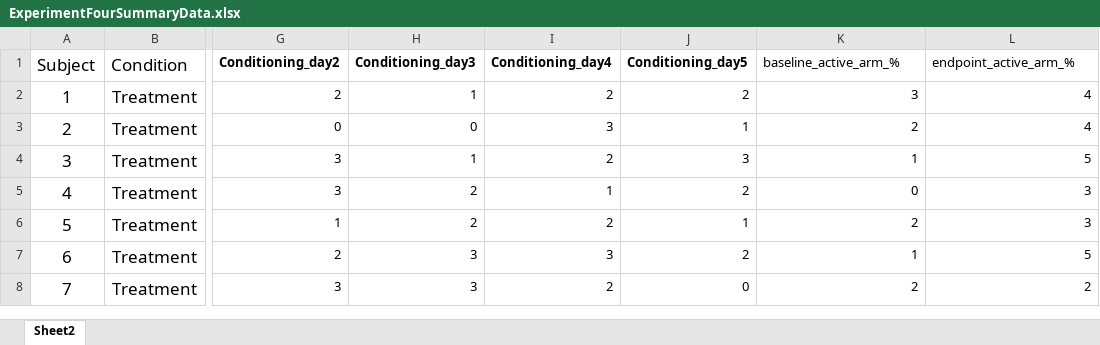
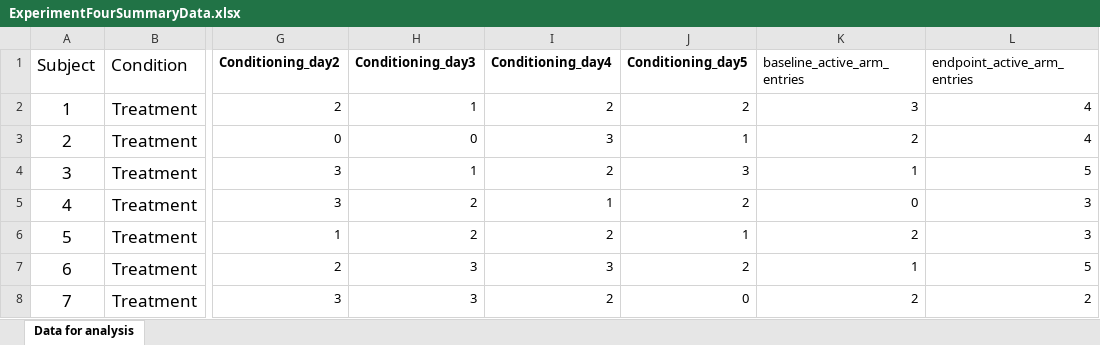
Before and after one commit to FCF98/quarto_manuscript_planaria, an Excel workbook: Datasets/ExperimentFourSummaryData.xlsx, sheet Data for analysis, drawn as a sheet; only a part is shown, gaps mark what is left out; values as stored, in another font and other column widths than the file's, no borders; the diff names each change by its address in the sheet, - before the commit and + after, or states it on an @@ line.

Commit message:
commit

```diff
--- a/Datasets/ExperimentFourSummaryData.xlsx (sheet Data for analysis)
+++ b/Datasets/ExperimentFourSummaryData.xlsx (sheet Data for analysis)
-sheet tab: Sheet2
+sheet tab: Data for analysis
-K1: baseline_active_arm_%
+K1: baseline_active_arm_entries
-L1: endpoint_active_arm_%
+L1: endpoint_active_arm_entries
```
